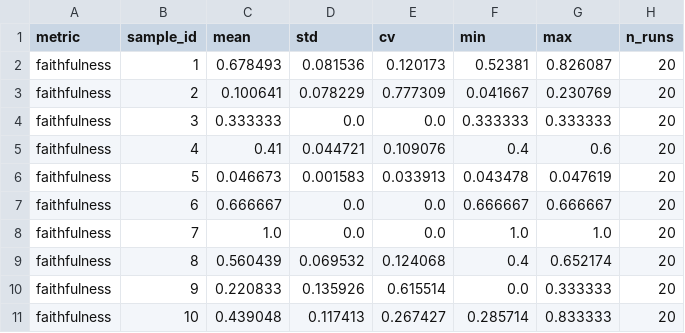
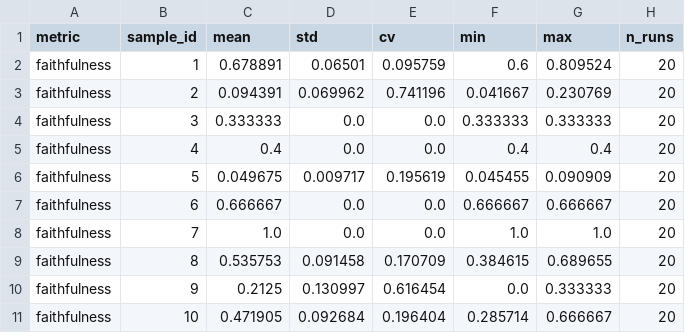
Before and after one commit to EneRgYCZ/LLMOps-Pipeline, a CSV file: results/rq3/csvs/rq3_stats.csv, drawn as a sheet; only a part is shown; the diff covers the shown part only.

```diff
--- a/results/rq3/csvs/rq3_stats.csv
+++ b/results/rq3/csvs/rq3_stats.csv
@@ -1,11 +1,11 @@
 metric,sample_id,mean,std,cv,min,max,n_runs
-faithfulness,1,0.678493,0.081536,0.120173,0.52381,0.826087,20
-faithfulness,2,0.100641,0.078229,0.777309,0.041667,0.230769,20
+faithfulness,1,0.678891,0.06501,0.095759,0.6,0.809524,20
+faithfulness,2,0.094391,0.069962,0.741196,0.041667,0.230769,20
 faithfulness,3,0.333333,0.0,0.0,0.333333,0.333333,20
-faithfulness,4,0.41,0.044721,0.109076,0.4,0.6,20
-faithfulness,5,0.046673,0.001583,0.033913,0.043478,0.047619,20
+faithfulness,4,0.4,0.0,0.0,0.4,0.4,20
+faithfulness,5,0.049675,0.009717,0.195619,0.045455,0.090909,20
 faithfulness,6,0.666667,0.0,0.0,0.666667,0.666667,20
 faithfulness,7,1.0,0.0,0.0,1.0,1.0,20
-faithfulness,8,0.560439,0.069532,0.124068,0.4,0.652174,20
-faithfulness,9,0.220833,0.135926,0.615514,0.0,0.333333,20
-faithfulness,10,0.439048,0.117413,0.267427,0.285714,0.833333,20
+faithfulness,8,0.535753,0.091458,0.170709,0.384615,0.689655,20
+faithfulness,9,0.2125,0.130997,0.616454,0.0,0.333333,20
+faithfulness,10,0.471905,0.092684,0.196404,0.285714,0.666667,20
```
Also changed, not shown: 126 edited cells elsewhere in this file, results/rq3/csvs/rq3_icc.csv, 5 other files.
